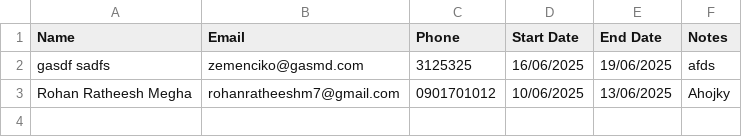
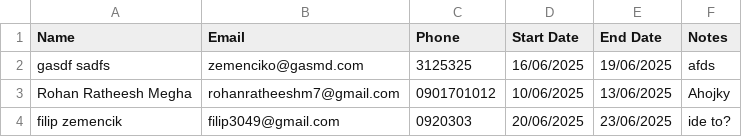
Before and after one commit to Zemko-o/zem-com, a CSV file: stay_bookings.csv, drawn as a sheet; the diff names each change by its address in the sheet, - before the commit and + after, or states it on an @@ line.

```diff
--- a/stay_bookings.csv
+++ b/stay_bookings.csv
+row 4: filip zemencik | filip3049@gmail.com | 0920303 | 20/06/2025 | 23/06/2025 | ide to?
```
Also changed, not shown: 11 other files.
